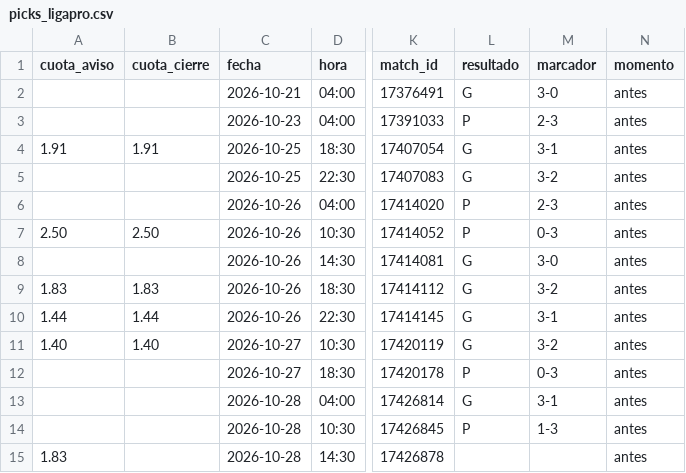
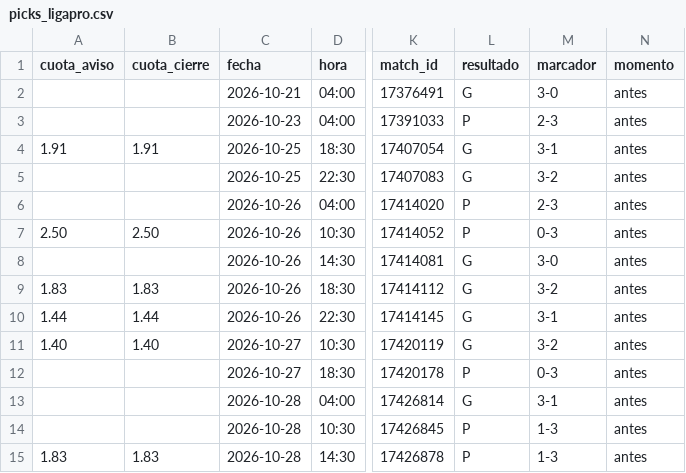
Before and after one commit to manuvaldespartera3-netizen/tt-avisador, a CSV file: picks_ligapro.csv, drawn as a sheet; only a part is shown, gaps mark what is left out; the diff names each change by its address in the sheet, - before the commit and + after, or states it on an @@ line.

Commit message:
Liga Pro seguimiento

```diff
--- a/picks_ligapro.csv
+++ b/picks_ligapro.csv
-B15 (cuota_cierre): (empty)
+B15 (cuota_cierre): 1.83
-L15 (resultado): (empty)
+L15 (resultado): P
-M15 (marcador): (empty)
+M15 (marcador): 1-3
```
